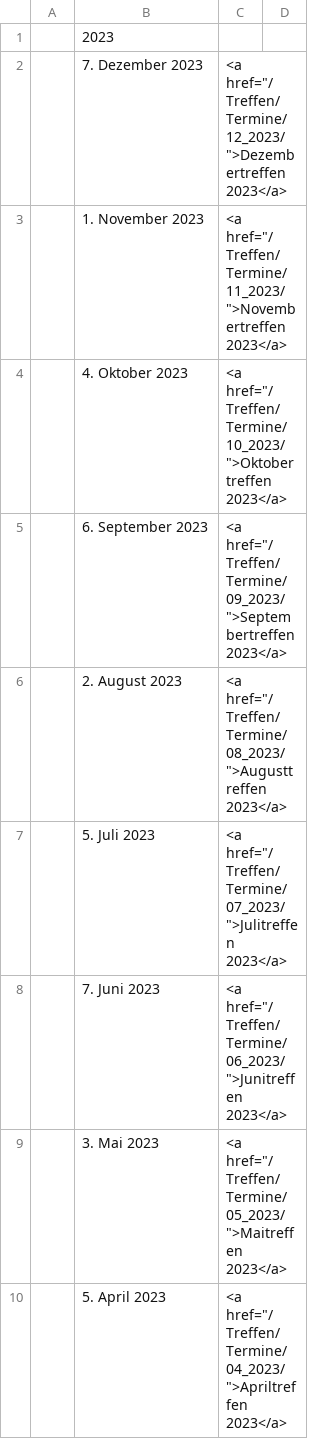
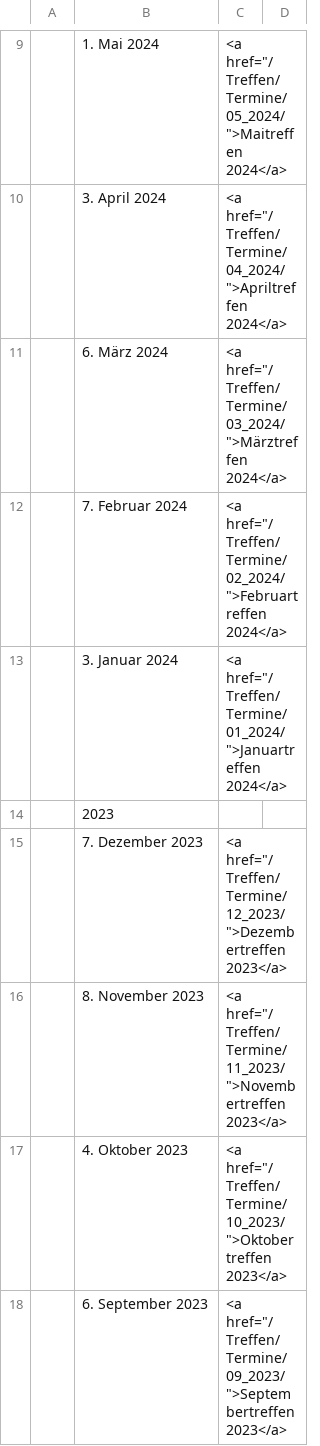
Before and after one commit to luga-ev/website, a CSV file: data/Termine.csv, drawn as a sheet; only a part is shown, gaps mark what is left out; the shorter side is filled out with more unchanged rows; the diff covers the shown part only.

Commit message:
Novembertreffen

```diff
--- a/data/Termine.csv
+++ b/data/Termine.csv
@@ -1,4 +9,9 @@
+| 1. Mai 2024| <a href="/Treffen/Termine/05_2024/">Maitreffen 2024</a> |
+| 3. April 2024| <a href="/Treffen/Termine/04_2024/">Apriltreffen 2024</a> |
+| 6. März 2024| <a href="/Treffen/Termine/03_2024/">Märztreffen 2024</a> |
+| 7. Februar 2024| <a href="/Treffen/Termine/02_2024/">Februartreffen 2024</a> |
+| 3. Januar 2024| <a href="/Treffen/Termine/01_2024/">Januartreffen 2024</a> |
 |2023|
 | 7. Dezember 2023|<a href="/Treffen/Termine/12_2023/">Dezembertreffen 2023</a>|
-| 1. November 2023|<a href="/Treffen/Termine/11_2023/">Novembertreffen 2023</a>|
+| 8. November 2023|<a href="/Treffen/Termine/11_2023/">Novembertreffen 2023</a>|
 | 4. Oktober 2023|<a href="/Treffen/Termine/10_2023/">Oktobertreffen 2023</a>|
```
Also changed, not shown: 8 added rows elsewhere in this file, 2 other files.
